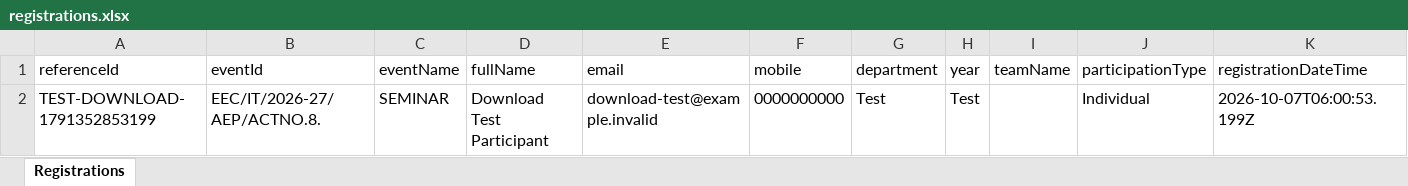
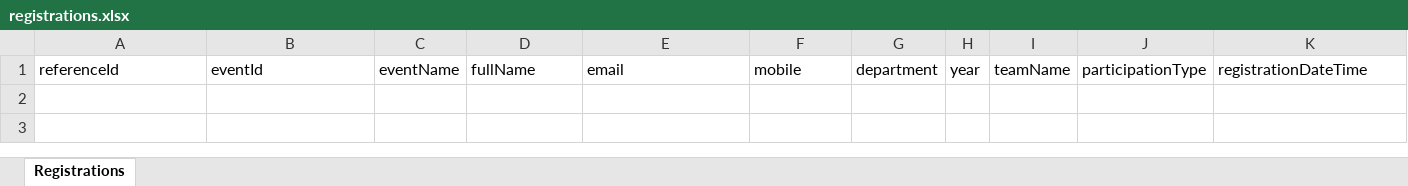
Before and after one commit to gvselvamuthu-tech/excel-event-hub, an Excel workbook: data/registrations.xlsx, sheet Registrations, drawn as a sheet; values as stored, in another font and other column widths than the file's, no borders; the diff names each change by its address in the sheet, - before the commit and + after, or states it on an @@ line.

Commit message:
Update project

```diff
--- a/data/registrations.xlsx (sheet Registrations)
+++ b/data/registrations.xlsx (sheet Registrations)
-row 2: TEST-DOWNLOAD-1791352853199 | EEC/IT/2026-27/AEP/ACTNO.8. | SEMINAR | Download Test Participant | download-test@example.invalid | 0000000000 | Test | Test |  | Individual | 2026-10-07T06:00:53.199Z
```
